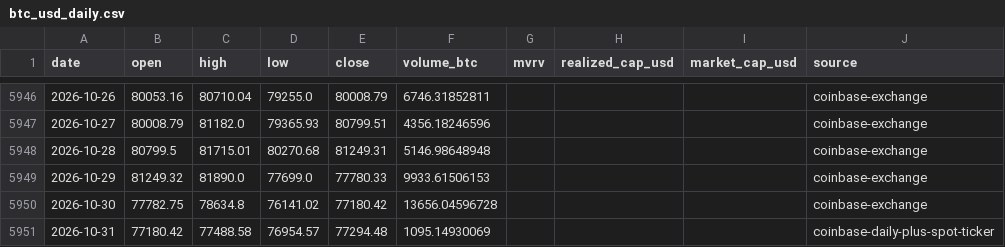
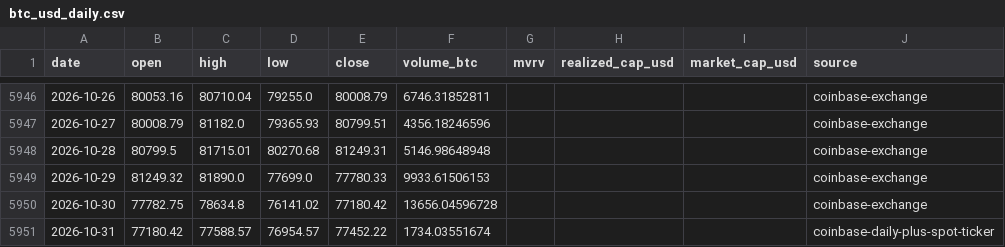
Before and after one commit to leescottd-crypto/Multi-Asset-Cycle-Dashboard, a CSV file: data/raw/btc_usd_daily.csv, drawn as a sheet; only a part is shown, gaps mark what is left out.

```diff
--- a/data/raw/btc_usd_daily.csv
+++ b/data/raw/btc_usd_daily.csv
@@ -5950,2 +5950,2 @@ date,open,high,low,close,volume_btc,mvrv,realized_cap_usd,market_cap_usd,source
 2026-10-30,77782.75,78634.8,76141.02,77180.42,13656.04596728,,,,coinbase-exchange
-2026-10-31,77180.42,77488.58,76954.57,77294.48,1095.14930069,,,,coinbase-daily-plus-spot-ticker
+2026-10-31,77180.42,77588.57,76954.57,77452.22,1734.03551674,,,,coinbase-daily-plus-spot-ticker
```
Also changed, not shown: data/raw/btc.csv, data/raw/eth.csv, 50 other files.
